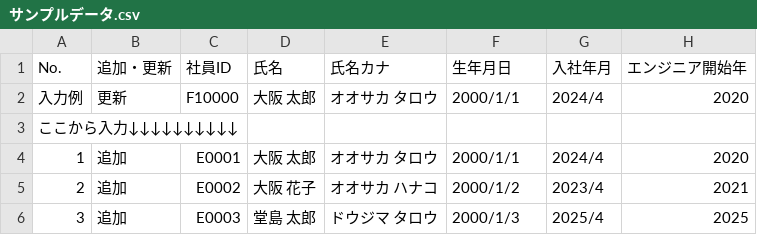
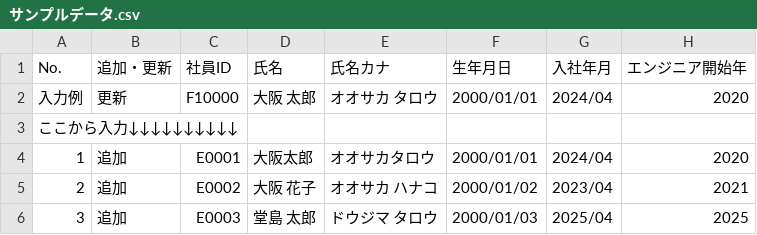
Before and after one commit to miku4588/Final-Assignment, a CSV file: Sandbox/Kajishima/サンプルデータ.csv, drawn as a sheet; only a part is shown; the diff names each change by its address in the sheet, - before the commit and + after, or states it on an @@ line.

Commit message:
サンプルのCSVを少し修正

```diff
--- a/Sandbox/Kajishima/サンプルデータ.csv
+++ b/Sandbox/Kajishima/サンプルデータ.csv
-F2 (生年月日): 2000/1/1
+F2 (生年月日): 2000/01/01
-G2 (入社年月): 2024/4
+G2 (入社年月): 2024/04
-D4 (氏名): 大阪 太郎
+D4 (氏名): 大阪太郎
-E4 (氏名カナ): オオサカ タロウ
+E4 (氏名カナ): オオサカタロウ
-F4 (生年月日): 2000/1/1
+F4 (生年月日): 2000/01/01
-G4 (入社年月): 2024/4
+G4 (入社年月): 2024/04
-F5 (生年月日): 2000/1/2
+F5 (生年月日): 2000/01/02
-G5 (入社年月): 2023/4
+G5 (入社年月): 2023/04
-F6 (生年月日): 2000/1/3
+F6 (生年月日): 2000/01/03
-G6 (入社年月): 2025/4
+G6 (入社年月): 2025/04
```
